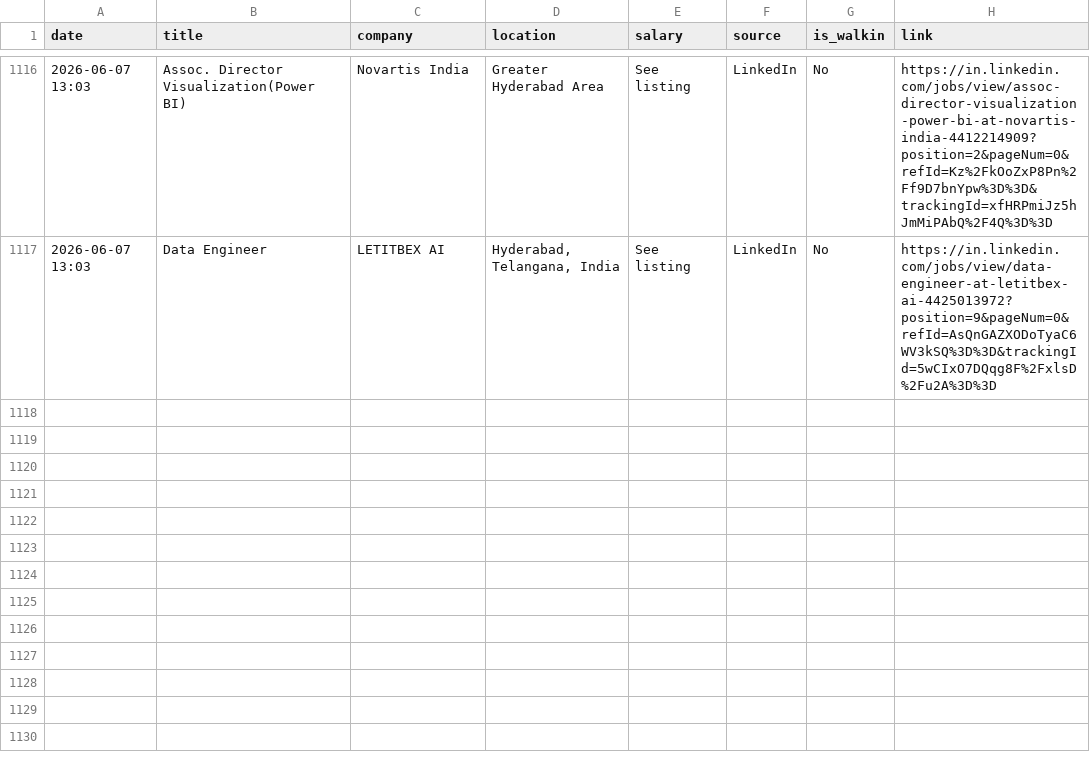
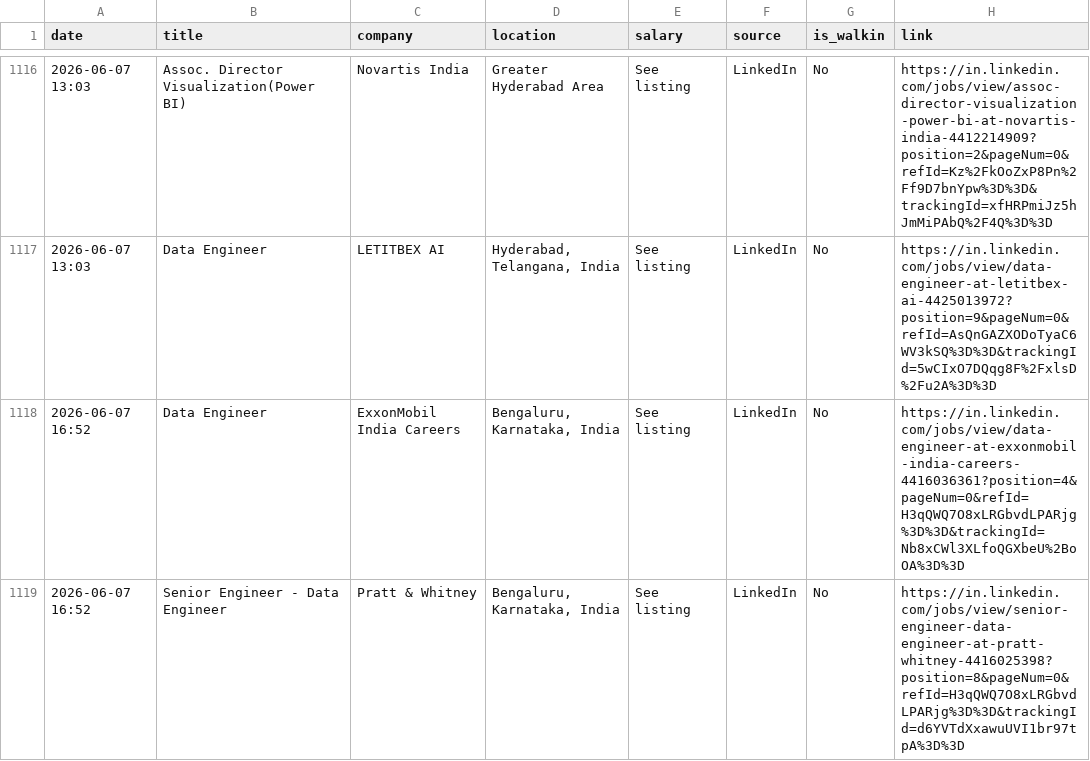
Before and after one commit to Seetha18/job-hunter, a CSV file: application_log.csv, drawn as a sheet; only a part is shown, gaps mark what is left out; the diff names each change by its address in the sheet, - before the commit and + after, or states it on an @@ line.

```diff
--- a/application_log.csv
+++ b/application_log.csv
+row 1118: 2026-06-07 16:52 | Data Engineer | ExxonMobil India Careers | Bengaluru, Karnataka, India | See listing | LinkedIn | No | https://in.linkedin.com/jobs/view/data-engineer-at-exxonmobil-india-careers-4416036361?position=4&pageNum=0&refId=H3qQWQ7O8xLRGbvdLPARjg%3D%3D&trackingId=Nb8xCWl3XLfoQGXbeU%2BoOA%3D%3D
+row 1119: 2026-06-07 16:52 | Senior Engineer - Data Engineer | Pratt & Whitney | Bengaluru, Karnataka, India | See listing | LinkedIn | No | https://in.linkedin.com/jobs/view/senior-engineer-data-engineer-at-pratt-whitney-4416025398?position=8&pageNum=0&refId=H3qQWQ7O8xLRGbvdLPARjg%3D%3D&trackingId=d6YVTdXxawuUVI1br97tpA%3D%3D
```
Also changed, not shown: 1 other file.
